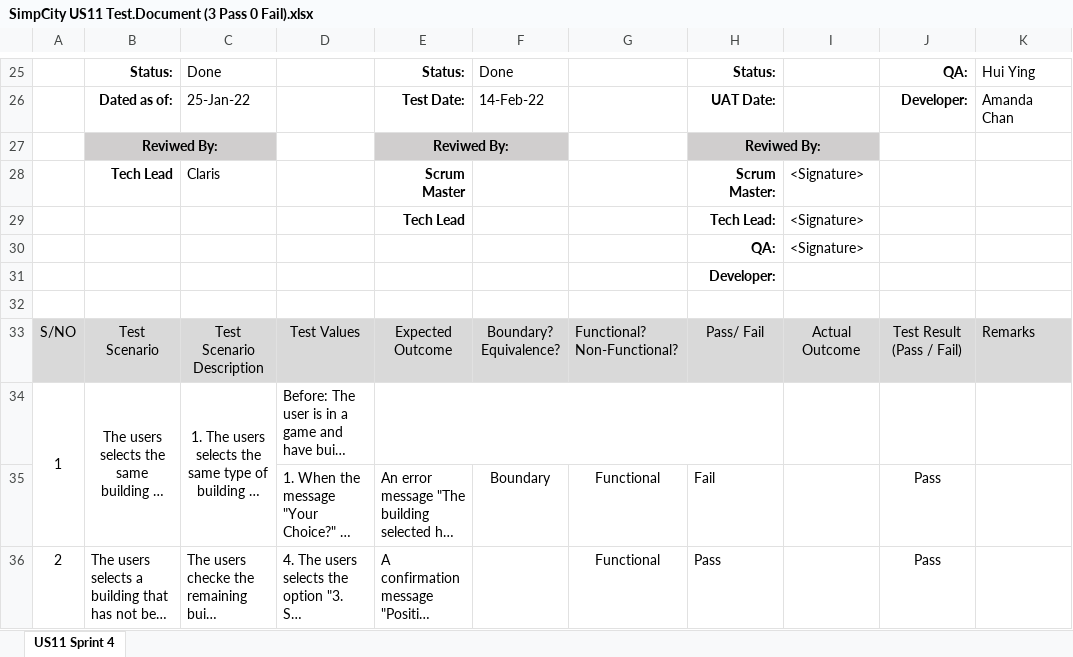
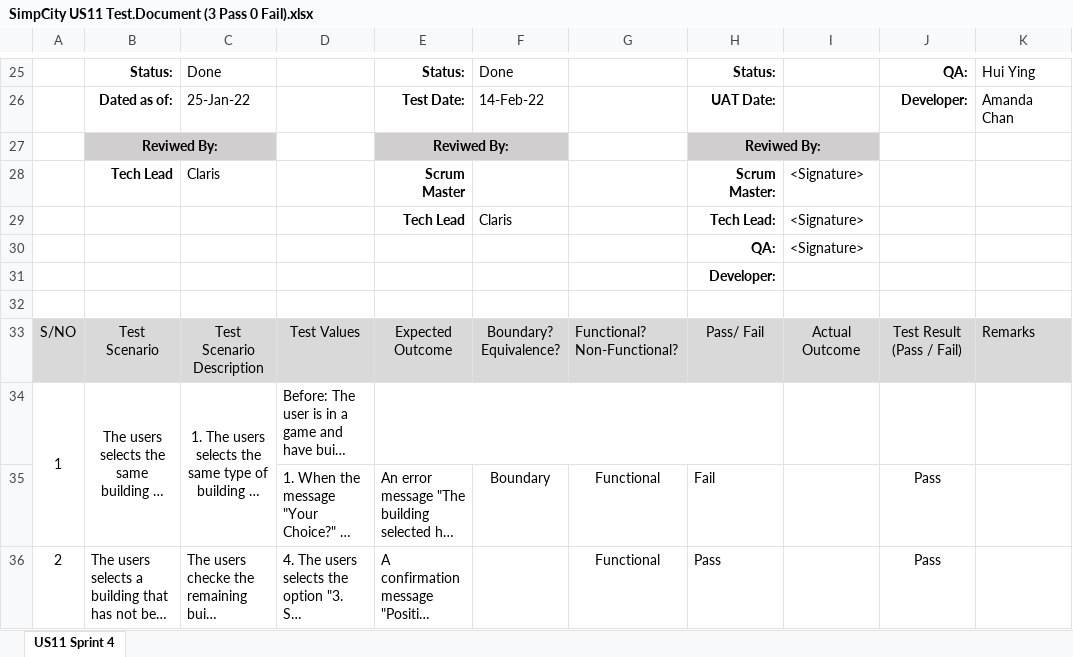
Before and after one commit to huanhuiyinglalala/SimpCityQA, an Excel workbook: SimpCity US11 Test.Document (3 Pass 0 Fail).xlsx, sheet US11 Sprint 4, drawn as a sheet; only a part is shown, gaps mark what is left out; long unchanged cells end in …; values as stored, in another font and other column widths than the file's, no borders; charts and pictures not drawn; the diff names each change by its address in the sheet, - before the commit and + after, or states it on an @@ line.

Commit message:
system tests approved by tl

```diff
--- a/SimpCity US11 Test.Document (3 Pass 0 Fail).xlsx (sheet US11 Sprint 4)
+++ b/SimpCity US11 Test.Document (3 Pass 0 Fail).xlsx (sheet US11 Sprint 4)
-F29: (empty)
+F29: Claris
```
